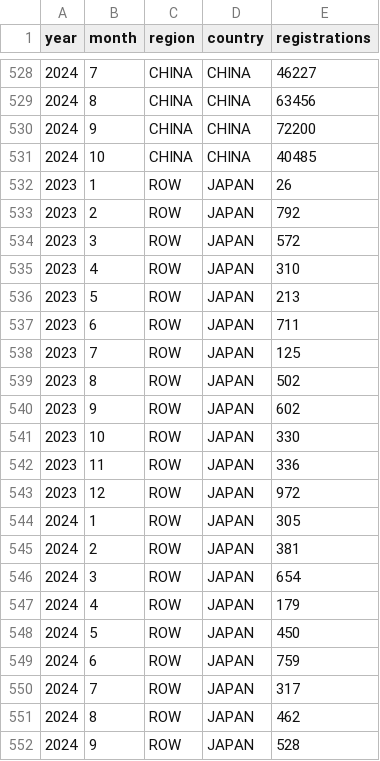
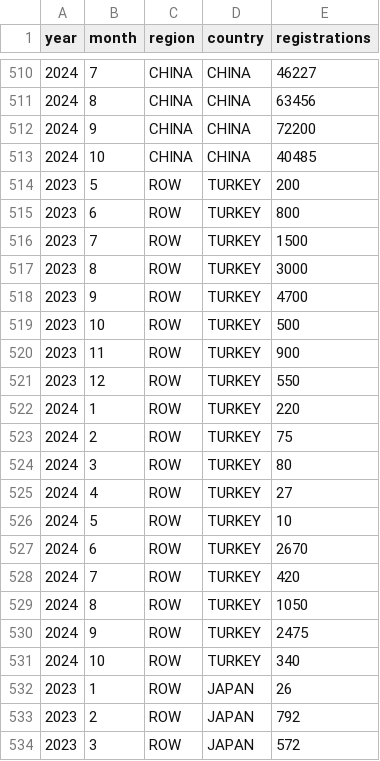
Before and after one commit to firedevs-team/tesla-extractors, a CSV file: data/sources/car_registrations/global/tesla_registrations.csv, drawn as a sheet; only a part is shown, gaps mark what is left out; the shorter side is filled out with more unchanged rows; the diff covers the shown part only; the diff names each change by its address in the sheet, - before the commit and + after, or states it on an @@ line.

```diff
--- a/data/sources/car_registrations/global/tesla_registrations.csv
+++ b/data/sources/car_registrations/global/tesla_registrations.csv
+row 514: 2023 | 5 | ROW | TURKEY | 200
+row 515: 2023 | 6 | ROW | TURKEY | 800
+row 516: 2023 | 7 | ROW | TURKEY | 1500
+row 517: 2023 | 8 | ROW | TURKEY | 3000
+row 518: 2023 | 9 | ROW | TURKEY | 4700
+row 519: 2023 | 10 | ROW | TURKEY | 500
+row 520: 2023 | 11 | ROW | TURKEY | 900
+row 521: 2023 | 12 | ROW | TURKEY | 550
+row 522: 2024 | 1 | ROW | TURKEY | 220
+row 523: 2024 | 2 | ROW | TURKEY | 75
+row 524: 2024 | 3 | ROW | TURKEY | 80
+row 525: 2024 | 4 | ROW | TURKEY | 27
+row 526: 2024 | 5 | ROW | TURKEY | 10
+row 527: 2024 | 6 | ROW | TURKEY | 2670
+row 528: 2024 | 7 | ROW | TURKEY | 420
+row 529: 2024 | 8 | ROW | TURKEY | 1050
+row 530: 2024 | 9 | ROW | TURKEY | 2475
+row 531: 2024 | 10 | ROW | TURKEY | 340
```
Also changed, not shown: 18 removed rows elsewhere in this file, 2 other files.
